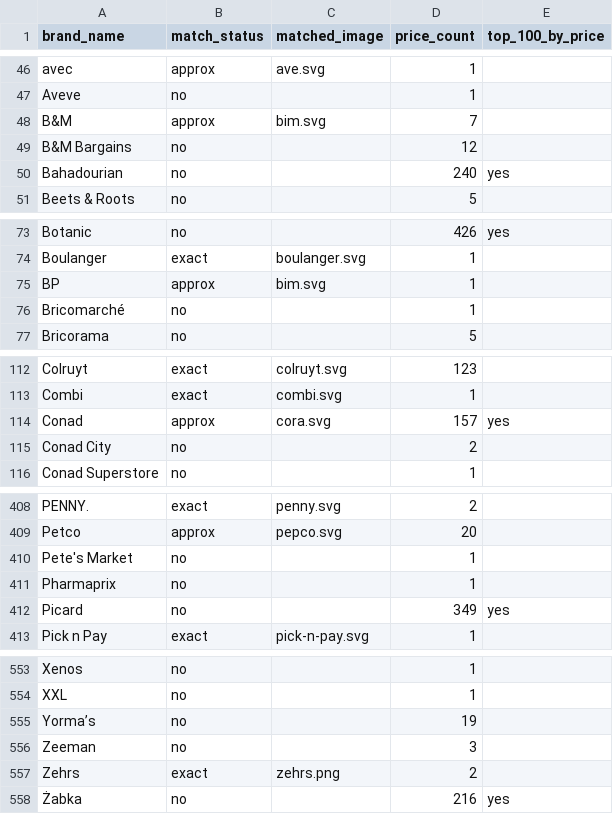
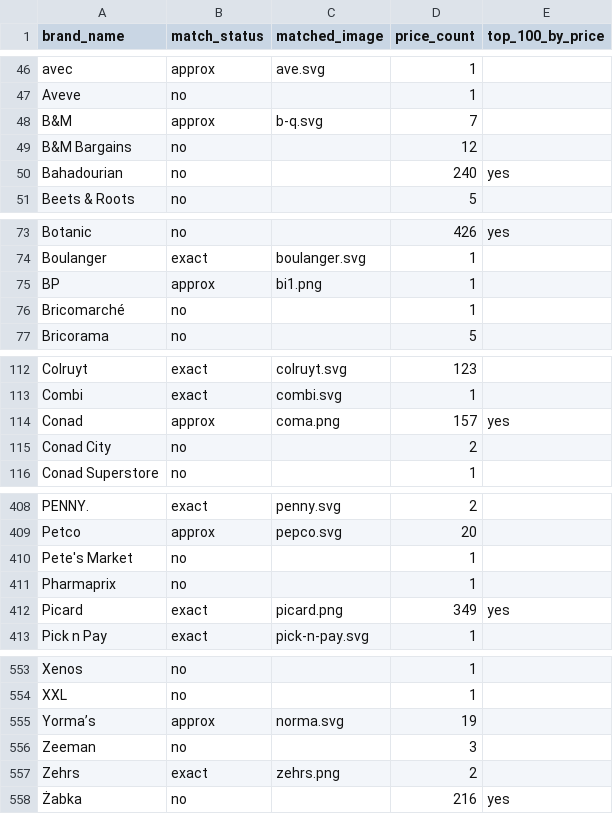
Before and after one commit to openfoodfacts/brand-images, a CSV file: docs/open_prices_brand_match_recap.csv, drawn as a sheet; only a part is shown, gaps mark what is left out; the diff covers the shown part only.

```diff
--- a/docs/open_prices_brand_match_recap.csv
+++ b/docs/open_prices_brand_match_recap.csv
@@ -47,3 +47,3 @@ avec,approx,ave.svg,1,
 Aveve,no,,1,
-B&M,approx,bim.svg,7,
+B&M,approx,b-q.svg,7,
 B&M Bargains,no,,12,
@@ -74,3 +74,3 @@ Botanic,no,,426,yes
 Boulanger,exact,boulanger.svg,1,
-BP,approx,bim.svg,1,
+BP,approx,bi1.png,1,
 Bricomarché,no,,1,
@@ -113,3 +113,3 @@ Colruyt,exact,colruyt.svg,123,
 Combi,exact,combi.svg,1,
-Conad,approx,cora.svg,157,yes
+Conad,approx,coma.png,157,yes
 Conad City,no,,2,
@@ -411,3 +411,3 @@ Pete's Market,no,,1,
 Pharmaprix,no,,1,
-Picard,no,,349,yes
+Picard,exact,picard.png,349,yes
 Pick n Pay,exact,pick-n-pay.svg,1,
@@ -554,3 +554,3 @@ Xenos,no,,1,
 XXL,no,,1,
-Yorma’s,no,,19,
+Yorma’s,approx,norma.svg,19,
 Zeeman,no,,3,
```
Also changed, not shown: 20 edited cells elsewhere in this file, 4 other files.
